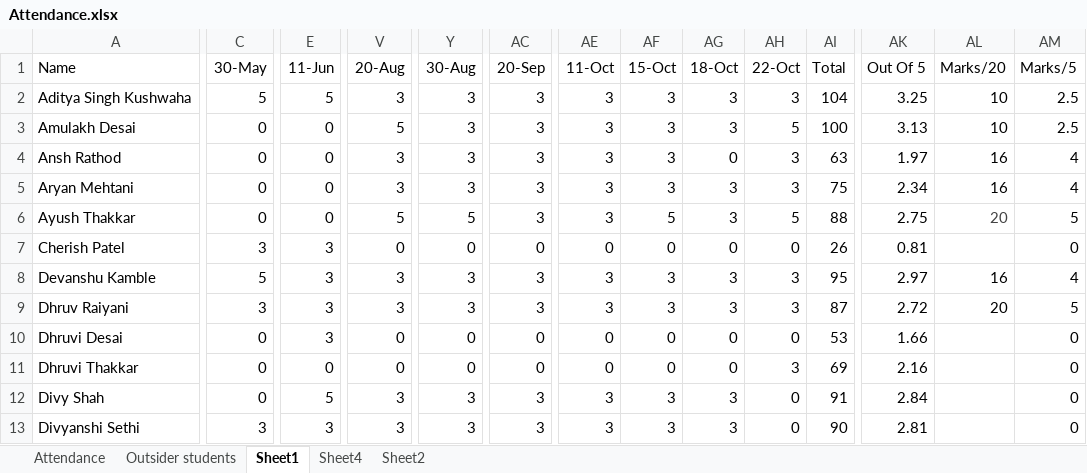
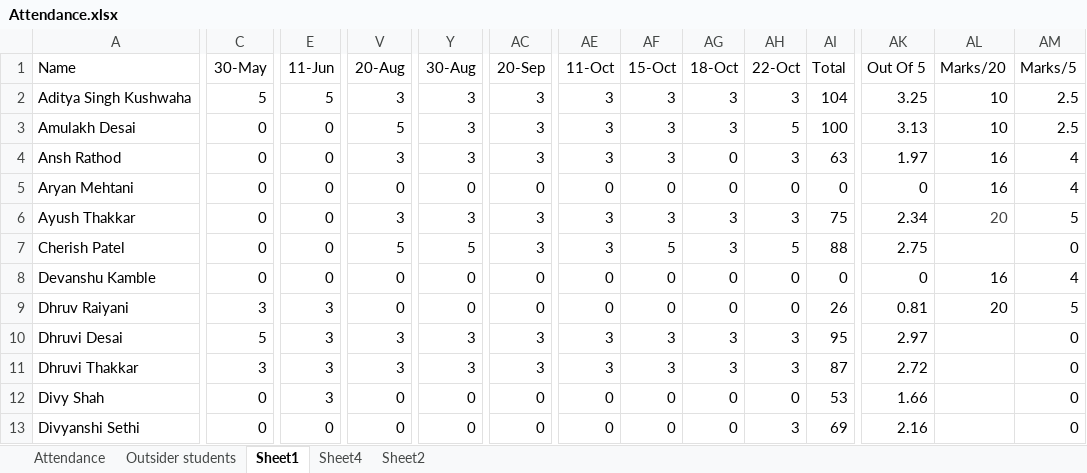
Before and after one commit to alakhpandya/all_batches, an Excel workbook: 24_DS_Gen_Ahm_1/Attendance.xlsx, sheet Sheet1, drawn as a sheet; only a part is shown, gaps mark what is left out; values as stored, in another font and other column widths than the file's, no borders; removed rows and columns are numbered as before the commit, all else as after; rows hold the shown columns only; the diff covers the shown part only; the diff names each change by its address in the sheet, - before the commit and + after, or states it on an @@ line.

```diff
--- a/24_DS_Gen_Ahm_1/Attendance.xlsx (sheet Sheet1)
+++ b/24_DS_Gen_Ahm_1/Attendance.xlsx (sheet Sheet1)
+row 5: Aryan Mehtani | 0 | 0 | 0 | 0 | 0 | 0 | 0 | 0 | 0 | 0 | 0 | 16 | 4
-A6 (Name): Aryan Mehtani
+A6 (Name): Ayush Thakkar
-AL6 (Marks/20): 16
+AL6 (Marks/20): 20
-AL6 text colour: black
+AL6 text colour: #434343
-AM6 (Marks/5): 4
+AM6 (Marks/5): 5
-A7 (Name): Ayush Thakkar
+A7 (Name): Cherish Patel
-AL7 (Marks/20): 20
+AL7 (Marks/20): (empty)
-AM7 (Marks/5): 5
+AM7 (Marks/5): 0
+row 8: Devanshu Kamble | 0 | 0 | 0 | 0 | 0 | 0 | 0 | 0 | 0 | 0 | 0 | 16 | 4
-A9 (Name): Cherish Patel
+A9 (Name): Dhruv Raiyani
-AL9 (Marks/20): (empty)
+AL9 (Marks/20): 20
-AM9 (Marks/5): 0
+AM9 (Marks/5): 5
-A10 (Name): Devanshu Kamble
+A10 (Name): Dhruvi Desai
-AL10 (Marks/20): 16
+AL10 (Marks/20): (empty)
-AM10 (Marks/5): 4
+AM10 (Marks/5): 0
-A11 (Name): Dhruv Raiyani
+A11 (Name): Dhruvi Thakkar
-AL11 (Marks/20): 20
+AL11 (Marks/20): (empty)
-AM11 (Marks/5): 5
+AM11 (Marks/5): 0
-A12 (Name): Dhruvi Desai
+A12 (Name): Divy Shah
-row 11: Dhruvi Thakkar | 0 | 0 | 0 | 0 | 0 | 0 | 0 | 0 | 3 | 69 | 2.16 |  | 0
-row 12: Divy Shah | 0 | 5 | 3 | 3 | 3 | 3 | 3 | 3 | 0 | 91 | 2.84 |  | 0
-C13 (30-May): 3
+C13 (30-May): 0
-E13 (11-Jun): 3
+E13 (11-Jun): 0
-V13 (20-Aug): 3
+V13 (20-Aug): 0
-Y13 (30-Aug): 3
+Y13 (30-Aug): 0
-AC13 (20-Sep): 3
+AC13 (20-Sep): 0
-AE13 (11-Oct): 3
+AE13 (11-Oct): 0
-AF13 (15-Oct): 3
+AF13 (15-Oct): 0
-AG13 (18-Oct): 3
+AG13 (18-Oct): 0
-AH13 (22-Oct): 0
+AH13 (22-Oct): 3
-AI13 (Total): 90
+AI13 (Total): 69
-AK13 (Out Of 5): 2.81
+AK13 (Out Of 5): 2.16
```
Also changed, not shown: 623 edited cells elsewhere in this sheet, sheet Attendance, formulas that keep their value.
